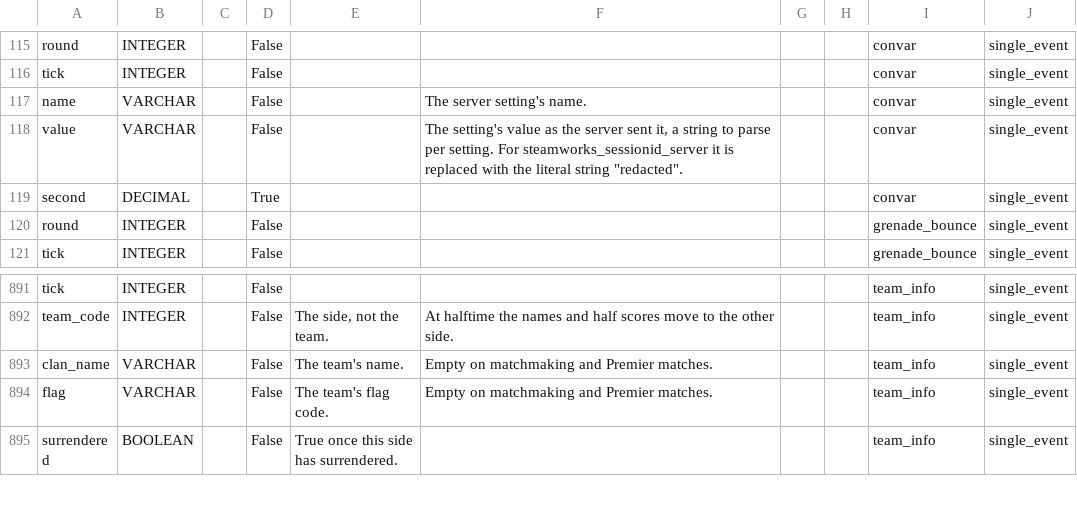
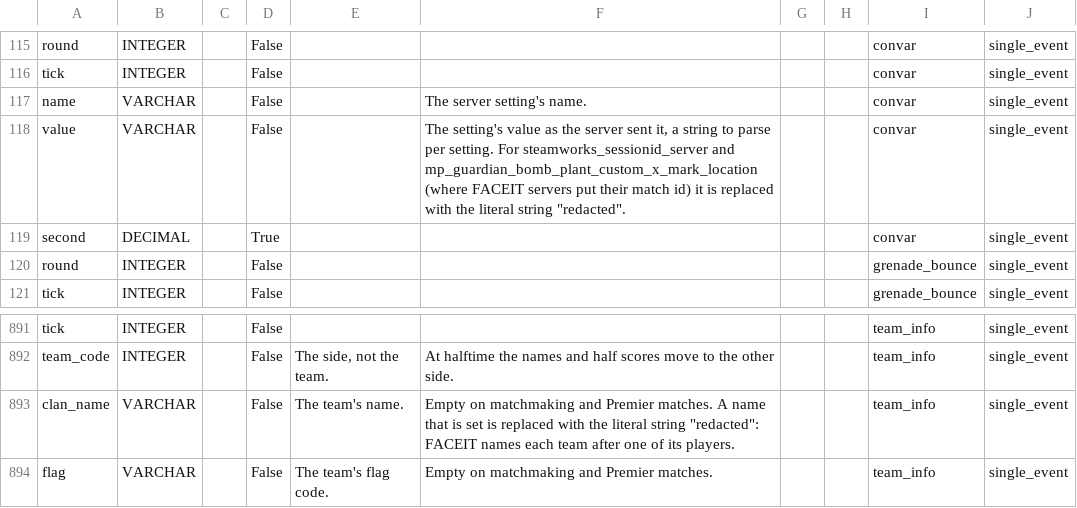
Before and after one commit to pureskillgg/docs, a CSV file: docs/datascience/adx/cs2/csds/assets/csds_dictionary.csv, drawn as a sheet; only a part is shown, gaps mark what is left out; the shorter side is filled out with more unchanged rows.

```diff
--- a/docs/datascience/adx/cs2/csds/assets/csds_dictionary.csv
+++ b/docs/datascience/adx/cs2/csds/assets/csds_dictionary.csv
@@ -117,3 +117,3 @@ tick,INTEGER,,False,,,,,convar,single_event
 name,VARCHAR,,False,,The server setting's name.,,,convar,single_event
-value,VARCHAR,,False,,"The setting's value as the server sent it, a string to parse per setting. For steamworks_sessionid_server it is replaced with the literal string ""redacted"".",,,convar,single_event
+value,VARCHAR,,False,,"The setting's value as the server sent it, a string to parse per setting. For steamworks_sessionid_server and mp_guardian_bomb_plant_custom_x_mark_location (where FACEIT servers put their match id) it is replaced with the literal string ""redacted"".",,,convar,single_event
 second,DECIMAL,,True,,,,,convar,single_event
@@ -892,3 +892,3 @@ tick,INTEGER,,False,,,,,team_info,single_event
 team_code,INTEGER,,False,"The side, not the team.",At halftime the names and half scores move to the other side.,,,team_info,single_event
-clan_name,VARCHAR,,False,The team's name.,Empty on matchmaking and Premier matches.,,,team_info,single_event
+clan_name,VARCHAR,,False,The team's name.,"Empty on matchmaking and Premier matches. A name that is set is replaced with the literal string ""redacted"": FACEIT names each team after one of its players.",,,team_info,single_event
 flag,VARCHAR,,False,The team's flag code.,Empty on matchmaking and Premier matches.,,,team_info,single_event
```
Also changed, not shown: 5 other files.
